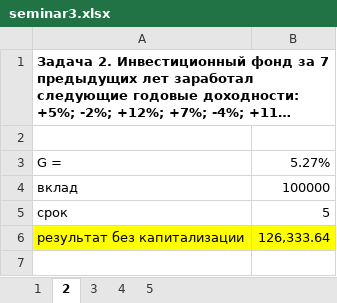
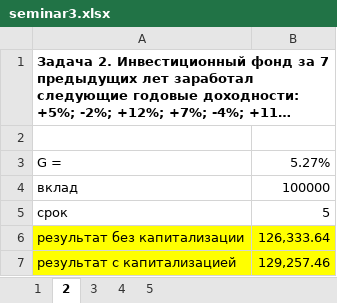
Before and after one commit to roman-g-levin/gb-study, an Excel workbook: finmath/seminar3.xlsx, sheet 2, drawn as a sheet; long unchanged cells end in …; values as stored, in another font and other column widths than the file's, no borders; the diff names each change by its address in the sheet, - before the commit and + after, or states it on an @@ line.

```diff
--- a/finmath/seminar3.xlsx (sheet 2)
+++ b/finmath/seminar3.xlsx (sheet 2)
+row 7: результат с капитализацией | 129,257.46
```
Also changed, not shown: sheet 5, sheet 3, 18 other files.
